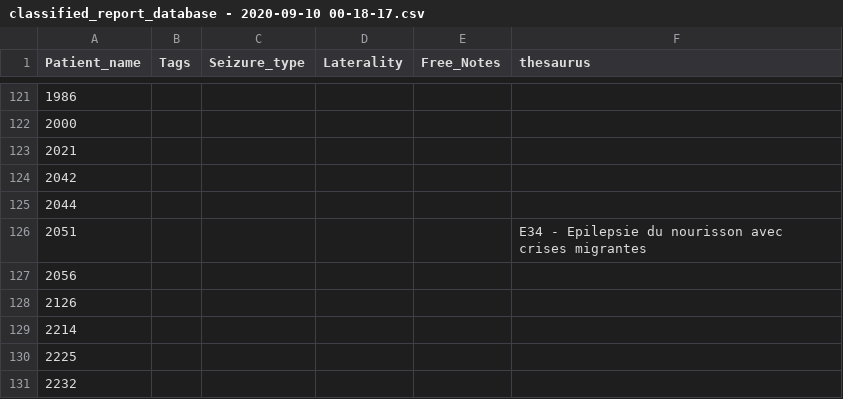
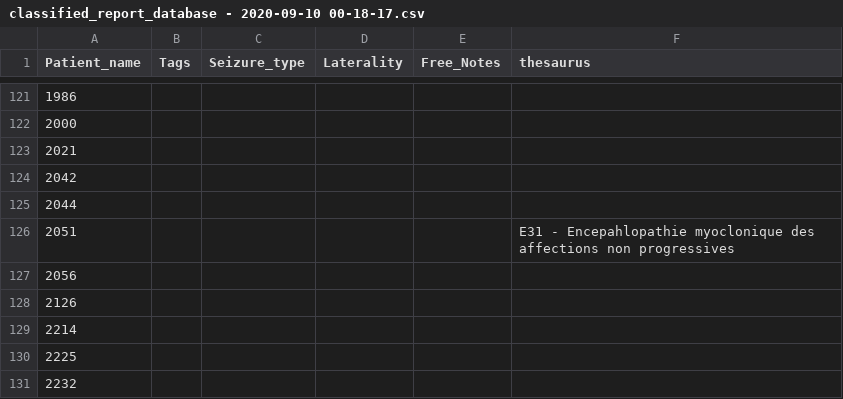
Before and after one commit to alexisgcomte/epilepsy_classification_assisting_tool, a CSV file: data/classified_reports/classified_report_database - 2020-09-10 00-18-17.csv, drawn as a sheet; only a part is shown, gaps mark what is left out.

Commit message:
adding filter for showing only epilespy reports

```diff
--- a/data/classified_reports/classified_report_database - 2020-09-10 00-18-17.csv
+++ b/data/classified_reports/classified_report_database - 2020-09-10 00-18-17.csv
@@ -125,3 +125,3 @@ Patient_name,Tags,Seizure_type,Laterality,Free_Notes,thesaurus
 2044,,,,,
-2051,,,,,E34 - Epilepsie du nourisson avec crises migrantes
+2051,,,,,E31 - Encepahlopathie myoclonique des affections non progressives
 2056,,,,,
```
Also changed, not shown: 2 other files.
